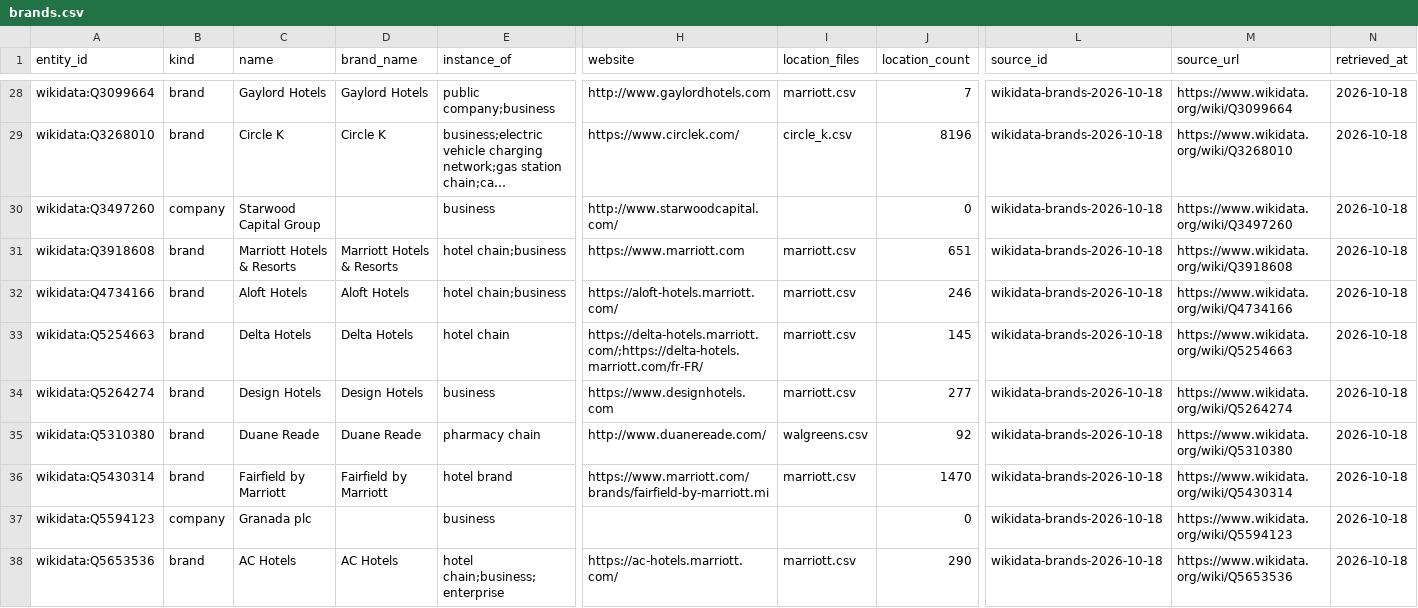
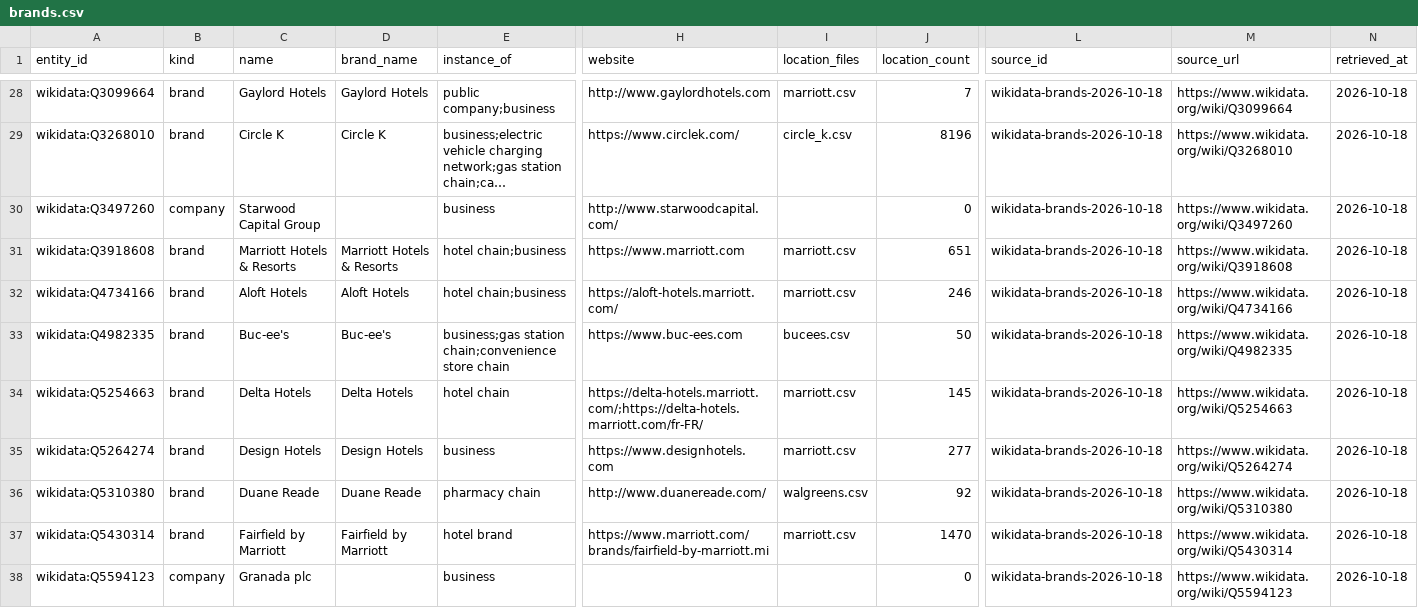
Before and after one commit to ge0r9b/us-districts, a CSV file: data-v3/institutions/companies/brands.csv, drawn as a sheet; only a part is shown, gaps mark what is left out; the shorter side is filled out with more unchanged rows; long unchanged cells end in …; rows hold the shown columns only; the diff names each change by its address in the sheet, - before the commit and + after, or states it on an @@ line.

```diff
--- a/data-v3/institutions/companies/brands.csv
+++ b/data-v3/institutions/companies/brands.csv
+row 33: wikidata:Q4982335 | brand | Buc-ee's | Buc-ee's | business;gas station chain;convenience store chain | https://www.buc-ees.com | bucees.csv | 50 | wikidata-brands-2026-10-18 | https://www.wikidata.org/wiki/Q4982335 | 2026-10-18
```
Also changed, not shown: data-v3/institutions/companies/brand_cleanliness.csv, data-v3/institutions/companies/sources.csv, 4 other files.
